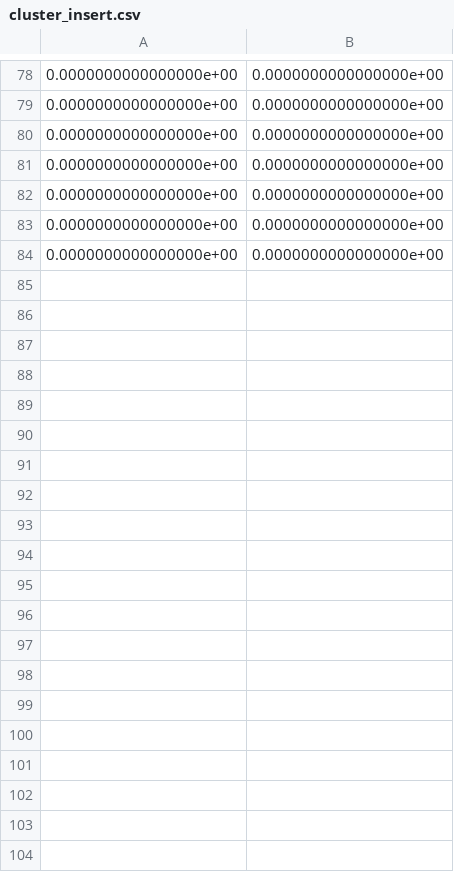
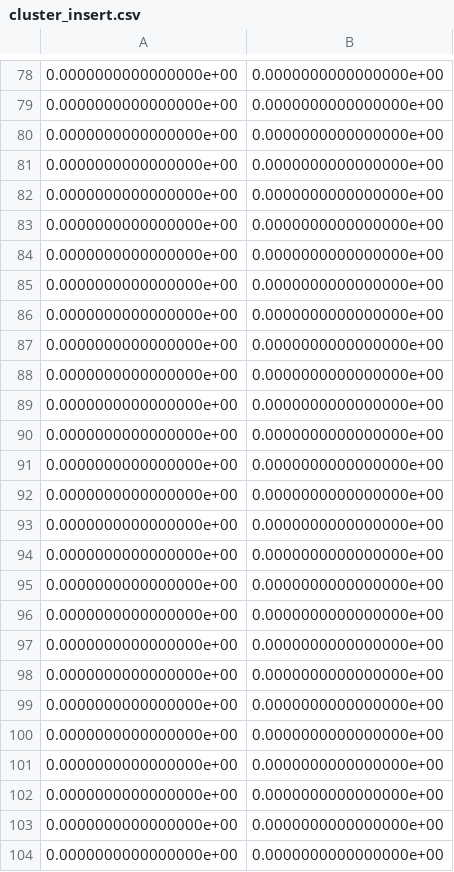
Before and after one commit to zhuxiao/data_misclas, a CSV file: simulate_Spombe/simulate_Spombe_output/cluster/cluster_insert.csv, drawn as a sheet; only a part is shown, gaps mark what is left out; the diff covers the shown part only; the diff names each change by its address in the sheet, - before the commit and + after, or states it on an @@ line.

```diff
--- a/simulate_Spombe/simulate_Spombe_output/cluster/cluster_insert.csv
+++ b/simulate_Spombe/simulate_Spombe_output/cluster/cluster_insert.csv
+row 85: 0.0000000000000000e+00 | 0.0000000000000000e+00
+row 86: 0.0000000000000000e+00 | 0.0000000000000000e+00
+row 87: 0.0000000000000000e+00 | 0.0000000000000000e+00
+row 88: 0.0000000000000000e+00 | 0.0000000000000000e+00
+row 89: 0.0000000000000000e+00 | 0.0000000000000000e+00
+row 90: 0.0000000000000000e+00 | 0.0000000000000000e+00
+row 91: 0.0000000000000000e+00 | 0.0000000000000000e+00
+row 92: 0.0000000000000000e+00 | 0.0000000000000000e+00
+row 93: 0.0000000000000000e+00 | 0.0000000000000000e+00
+row 94: 0.0000000000000000e+00 | 0.0000000000000000e+00
+row 95: 0.0000000000000000e+00 | 0.0000000000000000e+00
+row 96: 0.0000000000000000e+00 | 0.0000000000000000e+00
+row 97: 0.0000000000000000e+00 | 0.0000000000000000e+00
+row 98: 0.0000000000000000e+00 | 0.0000000000000000e+00
+row 99: 0.0000000000000000e+00 | 0.0000000000000000e+00
+row 100: 0.0000000000000000e+00 | 0.0000000000000000e+00
+row 101: 0.0000000000000000e+00 | 0.0000000000000000e+00
+row 102: 0.0000000000000000e+00 | 0.0000000000000000e+00
+row 103: 0.0000000000000000e+00 | 0.0000000000000000e+00
+row 104: 0.0000000000000000e+00 | 0.0000000000000000e+00
```
Also changed, not shown: 36 added rows elsewhere in this file, simulate_Spombe/simulate_Spombe_output/cluster/cluster_IDC.csv, simulate_Spombe/simulate_Spombe_output/cluster/cluster_cov.csv, 9 other files.
